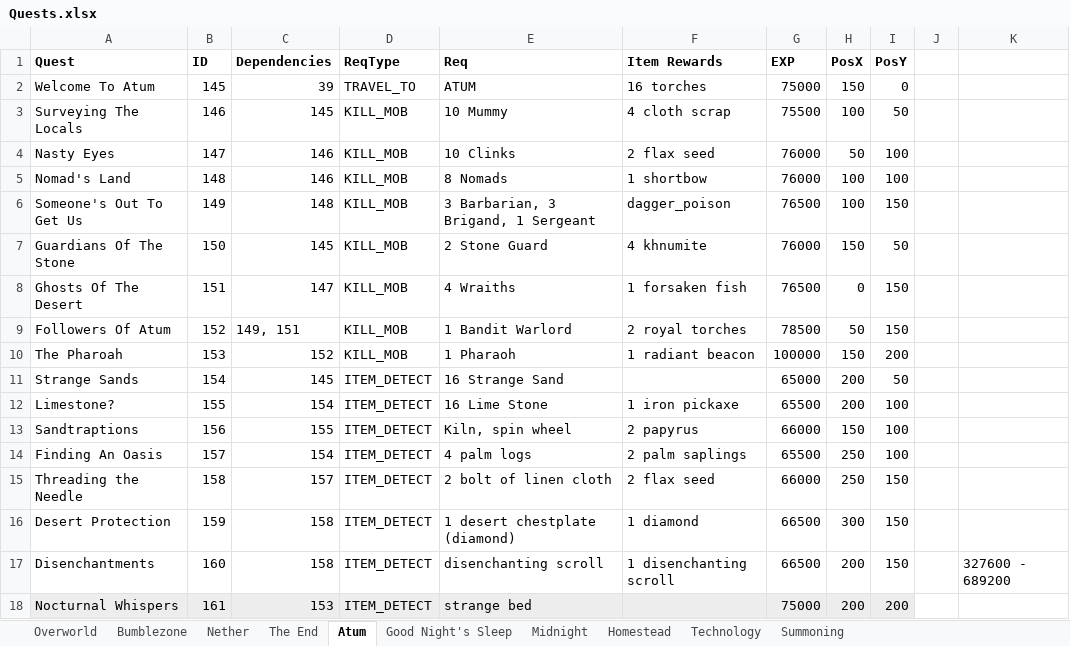
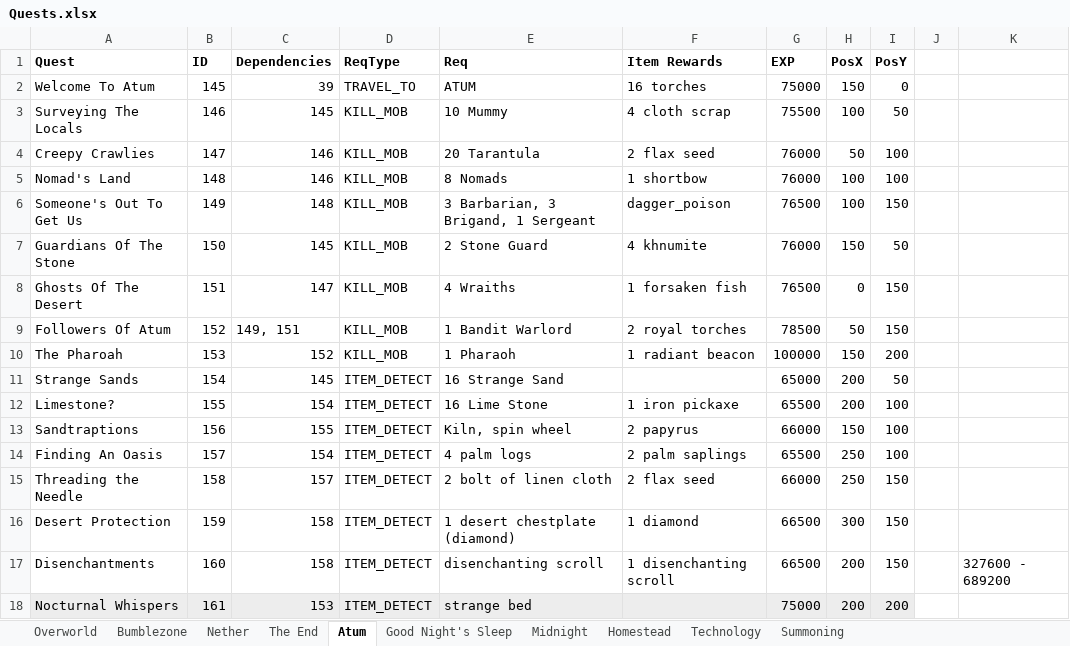
Before and after one commit to mahjerion/Craft-to-Exile-Dissonance-Server, an Excel workbook: Quests.xlsx, sheet Atum, drawn as a sheet; values as stored, in another font and other column widths than the file's, no borders; charts and pictures not drawn; the diff names each change by its address in the sheet, - before the commit and + after, or states it on an @@ line.

```diff
--- a/Quests.xlsx (sheet Atum)
+++ b/Quests.xlsx (sheet Atum)
-A4 (Quest): Nasty Eyes
+A4 (Quest): Creepy Crawlies
-E4 (Req): 10 Clinks
+E4 (Req): 20 Tarantula
```
Also changed, not shown: 58 other files.
